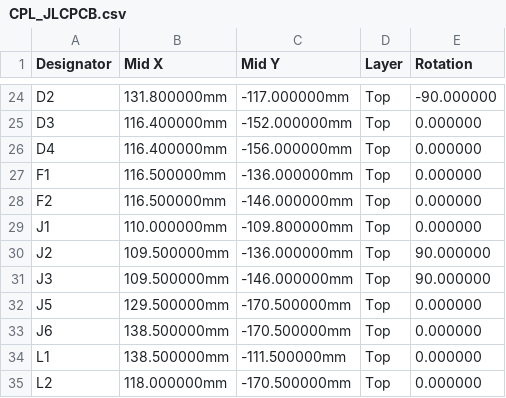
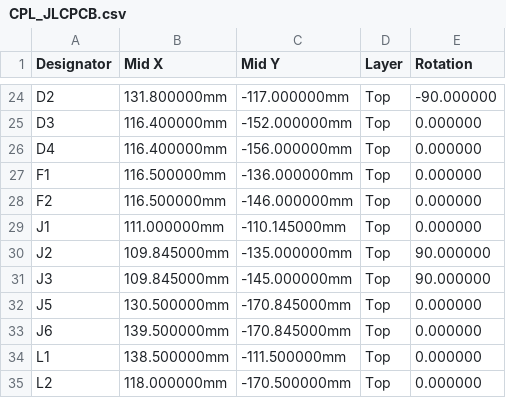
Before and after one commit to ANaceri26/AutoSun, a CSV file: builds/A_full_assembly/CPL_JLCPCB.csv, drawn as a sheet; only a part is shown, gaps mark what is left out.

```diff
--- a/builds/A_full_assembly/CPL_JLCPCB.csv
+++ b/builds/A_full_assembly/CPL_JLCPCB.csv
@@ -28,7 +28,7 @@ F1,116.500000mm,-136.000000mm,Top,0.000000
 F2,116.500000mm,-146.000000mm,Top,0.000000
-J1,110.000000mm,-109.800000mm,Top,0.000000
-J2,109.500000mm,-136.000000mm,Top,90.000000
-J3,109.500000mm,-146.000000mm,Top,90.000000
-J5,129.500000mm,-170.500000mm,Top,0.000000
-J6,138.500000mm,-170.500000mm,Top,0.000000
+J1,111.000000mm,-110.145000mm,Top,0.000000
+J2,109.845000mm,-135.000000mm,Top,90.000000
+J3,109.845000mm,-145.000000mm,Top,90.000000
+J5,130.500000mm,-170.845000mm,Top,0.000000
+J6,139.500000mm,-170.845000mm,Top,0.000000
 L1,138.500000mm,-111.500000mm,Top,0.000000
```
Also changed, not shown: builds/B_own_modules/CPL_JLCPCB.csv, 1 other file.
